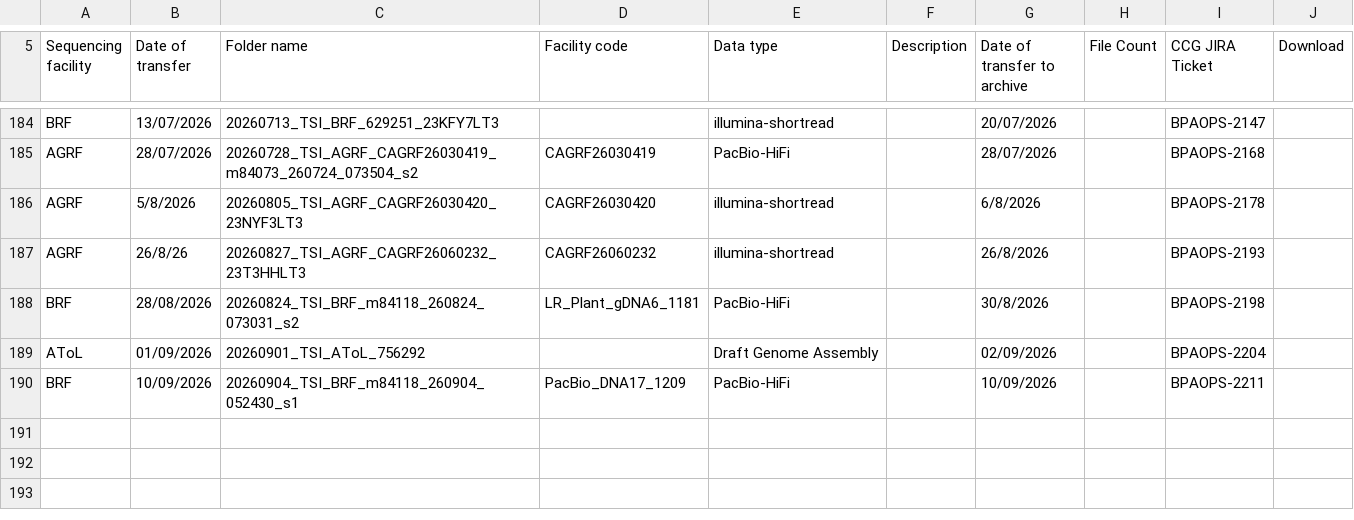
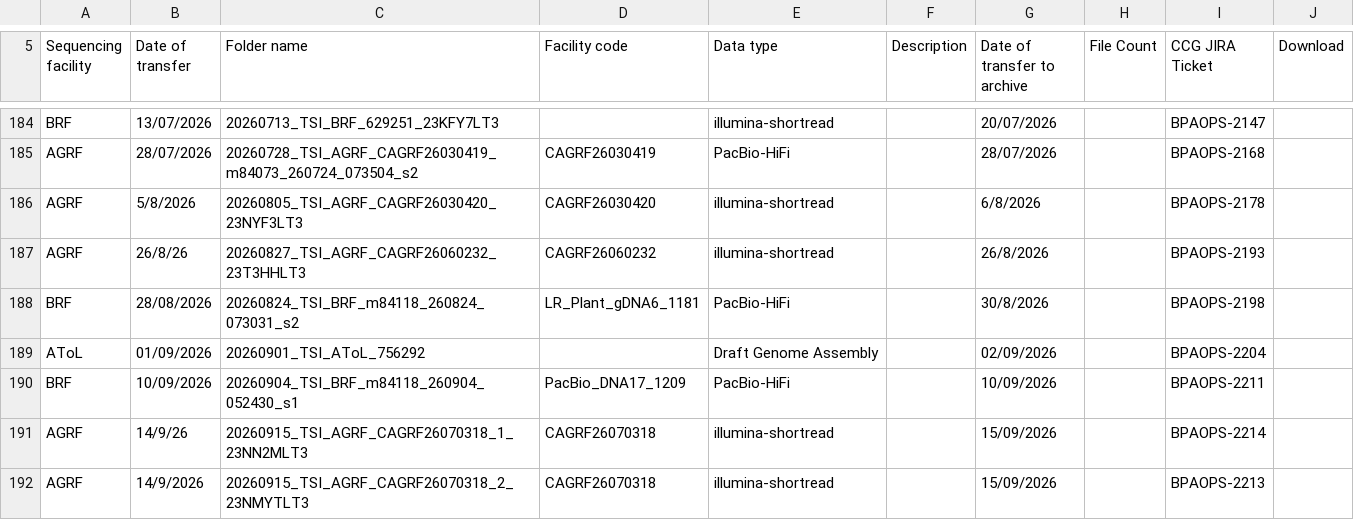
Before and after one commit to BioplatformsAustralia/bpa-ingest, a CSV file: track-metadata/google-drive/BPA Projects Data Transfer Summary - TSI.csv, drawn as a sheet; only a part is shown, gaps mark what is left out.

Commit message:
BPAOPS-2213, BPAOPS-2214 - Ingest 23NMYTLT3,23NN2MLT3 for TSI

```diff
--- a/track-metadata/google-drive/BPA Projects Data Transfer Summary - TSI.csv
+++ b/track-metadata/google-drive/BPA Projects Data Transfer Summary - TSI.csv
@@ -190 +190,3 @@ AToL,01/09/2026,20260901_TSI_AToL_756292,,Draft Genome Assembly,,02/09/2026,,BPA
 BRF,10/09/2026,20260904_TSI_BRF_m84118_260904_052430_s1,PacBio_DNA17_1209,PacBio-HiFi,,10/09/2026,,BPAOPS-2211,
+AGRF,14/9/26,20260915_TSI_AGRF_CAGRF26070318_1_23NN2MLT3,CAGRF26070318,illumina-shortread,,15/09/2026,,BPAOPS-2214,
+AGRF,14/9/2026,20260915_TSI_AGRF_CAGRF26070318_2_23NMYTLT3,CAGRF26070318,illumina-shortread,,15/09/2026,,BPAOPS-2213,
```
